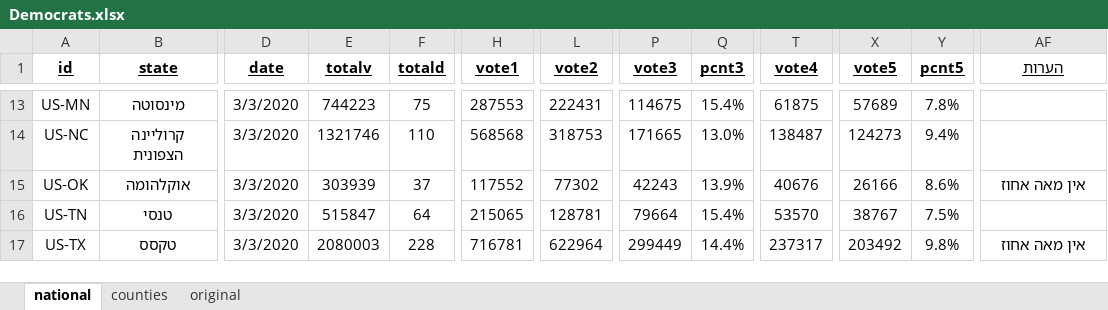
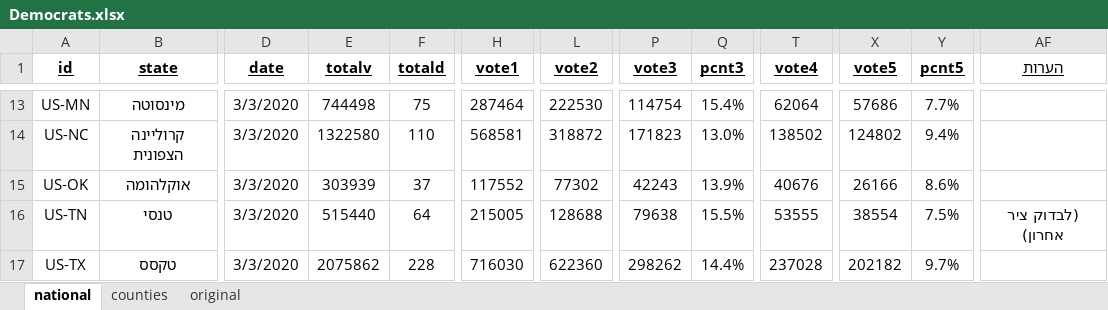
Before and after one commit to Nir-0z/USA, an Excel workbook: Results/2020/Primaries/Democrats.xlsx, sheet national, drawn as a sheet; only a part is shown, gaps mark what is left out; values as stored, in another font and other column widths than the file's, no borders; the diff covers the shown part only; the diff names each change by its address in the sheet, - before the commit and + after, or states it on an @@ line.

```diff
--- a/Results/2020/Primaries/Democrats.xlsx (sheet national)
+++ b/Results/2020/Primaries/Democrats.xlsx (sheet national)
-E13 (totalv): 744223
+E13 (totalv): 744498
-H13 (vote1): 287553
+H13 (vote1): 287464
-L13 (vote2): 222431
+L13 (vote2): 222530
-P13 (vote3): 114675
+P13 (vote3): 114754
-T13 (vote4): 61875
+T13 (vote4): 62064
-X13 (vote5): 57689
+X13 (vote5): 57686
-Y13 (pcnt5): 7.8%
+Y13 (pcnt5): 7.7%
-E14 (totalv): 1321746
+E14 (totalv): 1322580
-H14 (vote1): 568568
+H14 (vote1): 568581
-L14 (vote2): 318753
+L14 (vote2): 318872
-P14 (vote3): 171665
+P14 (vote3): 171823
-T14 (vote4): 138487
+T14 (vote4): 138502
-X14 (vote5): 124273
+X14 (vote5): 124802
-AF15 (הערות): אין מאה אחוז
+AF15 (הערות): (empty)
-E16 (totalv): 515847
+E16 (totalv): 515440
-H16 (vote1): 215065
+H16 (vote1): 215005
-L16 (vote2): 128781
+L16 (vote2): 128688
-P16 (vote3): 79664
+P16 (vote3): 79638
-Q16 (pcnt3): 15.4%
+Q16 (pcnt3): 15.5%
-T16 (vote4): 53570
+T16 (vote4): 53555
-X16 (vote5): 38767
+X16 (vote5): 38554
-AF16 (הערות): (empty)
+AF16 (הערות): (לבדוק ציר אחרון)
-E17 (totalv): 2080003
+E17 (totalv): 2075862
-H17 (vote1): 716781
+H17 (vote1): 716030
-L17 (vote2): 622964
+L17 (vote2): 622360
-P17 (vote3): 299449
+P17 (vote3): 298262
-T17 (vote4): 237317
+T17 (vote4): 237028
-X17 (vote5): 203492
+X17 (vote5): 202182
-Y17 (pcnt5): 9.8%
+Y17 (pcnt5): 9.7%
-AF17 (הערות): אין מאה אחוז
+AF17 (הערות): (empty)
```
Also changed, not shown: 124 edited cells elsewhere in this sheet, sheet counties, sheet original, formulas that keep their value, 1 other file.
